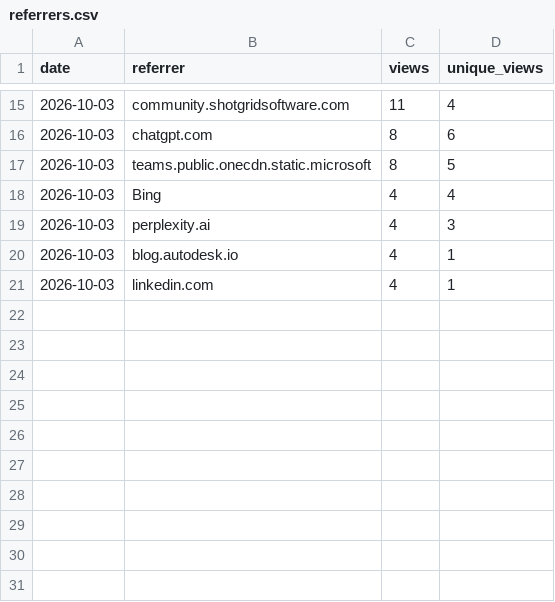
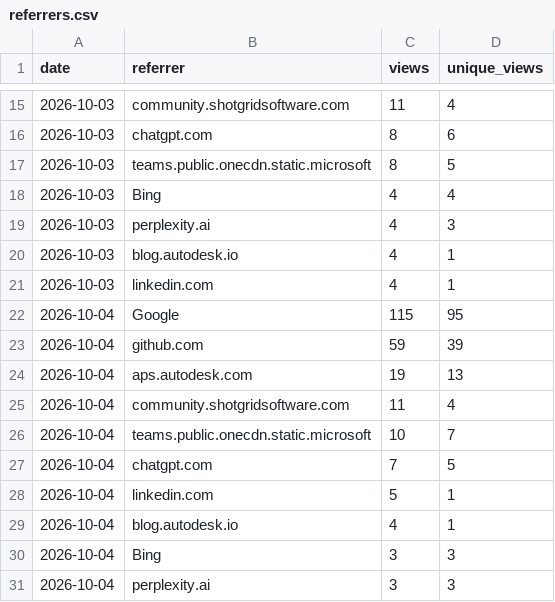
Before and after one commit to autodesk-platform-services/skills, a CSV file: referrers.csv, drawn as a sheet; only a part is shown, gaps mark what is left out.

```diff
--- a/referrers.csv
+++ b/referrers.csv
@@ -21 +21,11 @@ date,referrer,views,unique_views
 2026-10-03,linkedin.com,4,1
+2026-10-04,Google,115,95
+2026-10-04,github.com,59,39
+2026-10-04,aps.autodesk.com,19,13
+2026-10-04,community.shotgridsoftware.com,11,4
+2026-10-04,teams.public.onecdn.static.microsoft,10,7
+2026-10-04,chatgpt.com,7,5
+2026-10-04,linkedin.com,5,1
+2026-10-04,blog.autodesk.io,4,1
+2026-10-04,Bing,3,3
+2026-10-04,perplexity.ai,3,3
```
Also changed, not shown: installs.csv, paths.csv, 2 other files.
